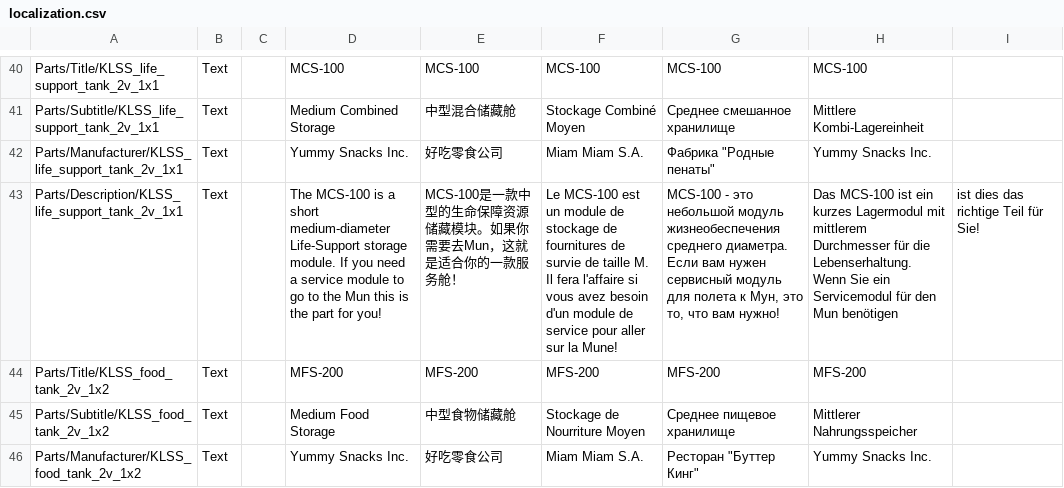
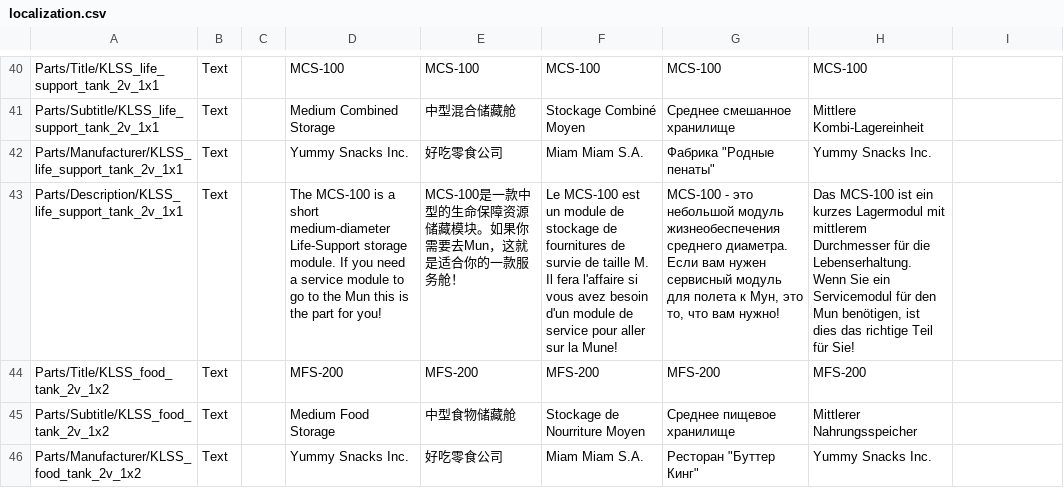
Before and after one commit to LeLeon/KerbalLifeSupportSystem, a CSV file: plugin_template/localizations/localization.csv, drawn as a sheet; only a part is shown, gaps mark what is left out; the diff names each change by its address in the sheet, - before the commit and + after, or states it on an @@ line.

Commit message:
German translation added
Initial german translation

```diff
--- a/plugin_template/localizations/localization.csv
+++ b/plugin_template/localizations/localization.csv
-H43: …den Mun benötigen
+H43: …den Mun benötigen, ist dies das richtige Teil für Sie!
-I43: ist dies das richtige Teil für Sie!
+I43: (empty)
```
